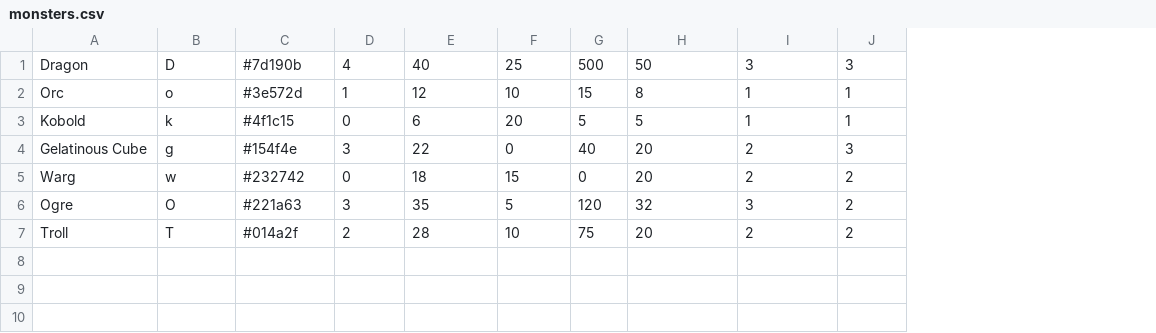
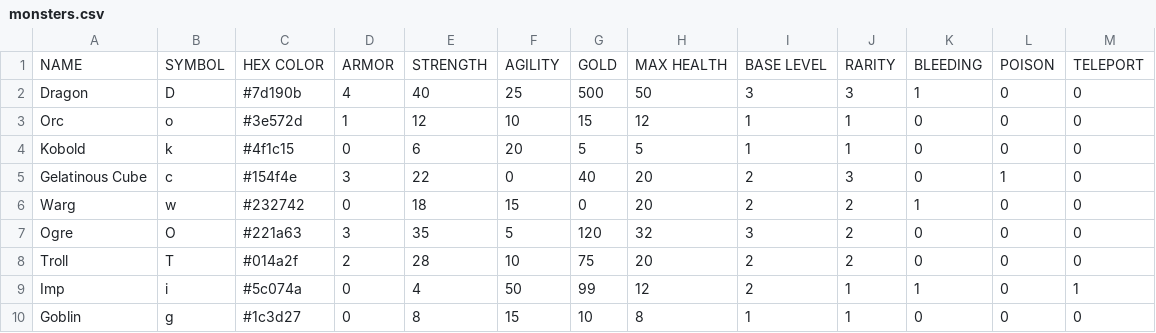
Before and after one commit to tonyrobots/7drl_2020, a CSV file: Assets/Resources/TextAssets/monsters.csv, drawn as a sheet; addresses are those after the commit; the diff names each change by its address in the sheet, - before the commit and + after, or states it on an @@ line.

Commit message:
Refactoring! combined monsters and items lists to just be entities, which allowed a lot of cleanup. Broke out item effects into separate file. Fixed combat bugs. Improved item handling in general, and introduced weapons.

```diff
--- a/Assets/Resources/TextAssets/monsters.csv
+++ b/Assets/Resources/TextAssets/monsters.csv
+column K, rows 2-8: 1 | 0 | 0 | 0 | 1 | 0 | 0
+column L, rows 2-8: 0 | 0 | 0 | 1 | 0 | 0 | 0
+column M, rows 2-8: all 0
+row 1: NAME | SYMBOL | HEX COLOR | ARMOR | STRENGTH | AGILITY | GOLD | MAX HEALTH | BASE LEVEL | RARITY | BLEEDING | POISON | TELEPORT
-H3: 8
+H3: 12
-B5: g
+B5: c
+row 9: Imp | i | #5c074a | 0 | 4 | 50 | 99 | 12 | 2 | 1 | 1 | 0 | 1
+row 10: Goblin | g | #1c3d27 | 0 | 8 | 15 | 10 | 8 | 1 | 1 | 0 | 0 | 0
```
Also changed, not shown: 15 other files.
